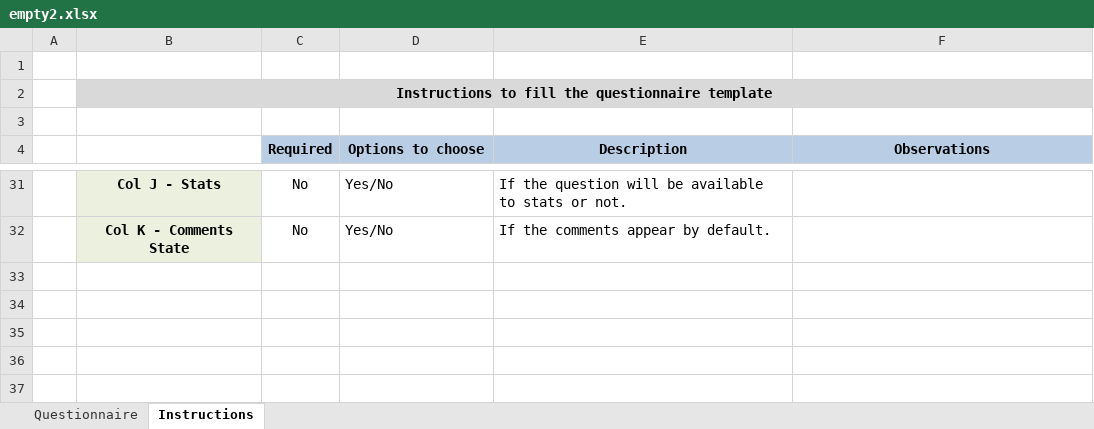
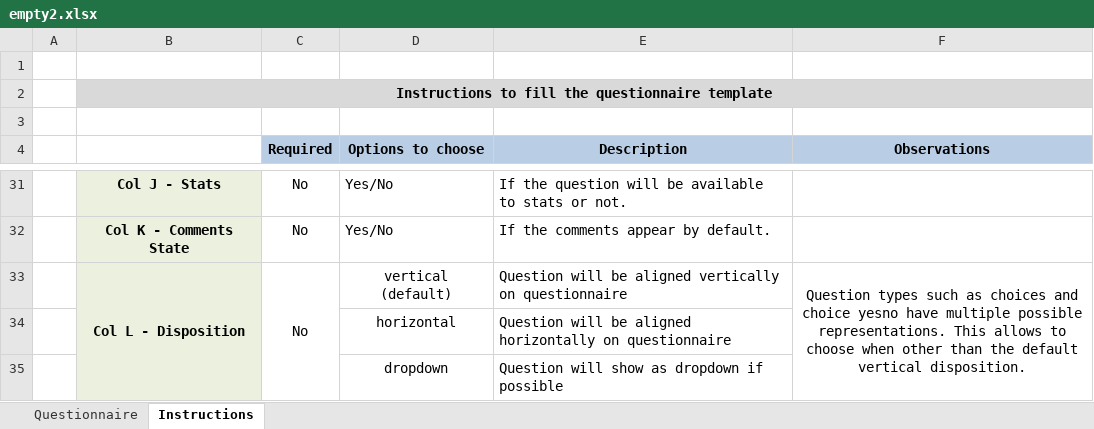
Before and after one commit to bioinformatics-ua/montra, an Excel workbook: emif/questionnaire/empty2.xlsx, sheet Instructions, drawn as a sheet; only a part is shown, gaps mark what is left out; values as stored, in another font and other column widths than the file's, no borders; the diff names each change by its address in the sheet, - before the commit and + after, or states it on an @@ line.

Commit message:
Updated xslx to include instructions on how to fill disposition column

```diff
--- a/emif/questionnaire/empty2.xlsx (sheet Instructions)
+++ b/emif/questionnaire/empty2.xlsx (sheet Instructions)
+row 33:  | Col L - Disposition | No | vertical (default) | Question will be aligned vertically on questionnaire | Question types such as choices and choice yesno have multiple possible representations. This allows to choose when other than the default vertical disposition.
+row 34:  |  |  | horizontal | Question will be aligned horizontally on questionnaire
+row 35:  |  |  | dropdown | Question will show as dropdown if possible
```
